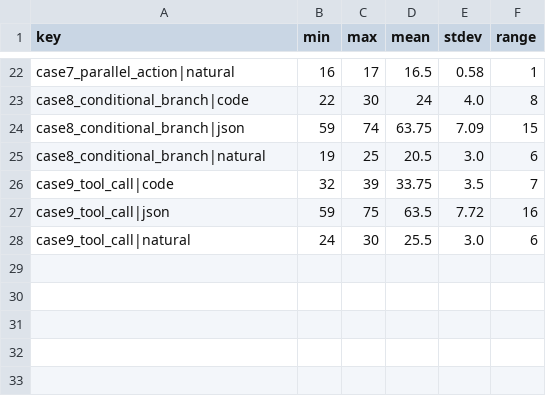
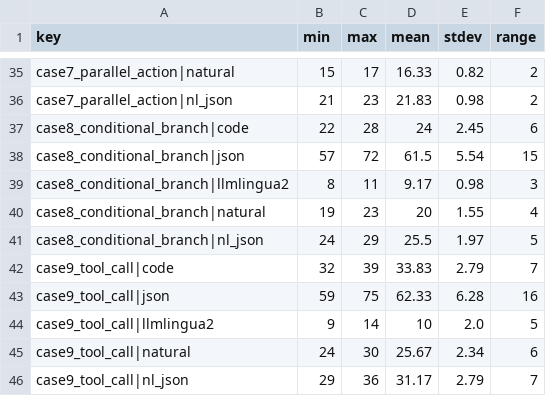
Before and after one commit to Juwan-Hwang/polyglotir, a CSV file: data/processed/phase0/tokenizer_variance.csv, drawn as a sheet; only a part is shown, gaps mark what is left out; addresses are those after the commit; the diff covers the shown part only; the diff names each change by its address in the sheet, - before the commit and + after, or states it on an @@ line.

```diff
--- a/data/processed/phase0/tokenizer_variance.csv
+++ b/data/processed/phase0/tokenizer_variance.csv
-B35 (min): 16
+B35 (min): 15
-D35 (mean): 16.5
+D35 (mean): 16.33
-E35 (stdev): 0.58
+E35 (stdev): 0.82
-F35 (range): 1
+F35 (range): 2
+row 36: case7_parallel_action|nl_json | 21 | 23 | 21.83 | 0.98 | 2
-C37 (max): 30
+C37 (max): 28
-E37 (stdev): 4.0
+E37 (stdev): 2.45
-F37 (range): 8
+F37 (range): 6
-B38 (min): 59
+B38 (min): 57
-C38 (max): 74
+C38 (max): 72
-D38 (mean): 63.75
+D38 (mean): 61.5
-E38 (stdev): 7.09
+E38 (stdev): 5.54
+row 39: case8_conditional_branch|llmlingua2 | 8 | 11 | 9.17 | 0.98 | 3
-C40 (max): 25
+C40 (max): 23
-D40 (mean): 20.5
+D40 (mean): 20
-E40 (stdev): 3.0
+E40 (stdev): 1.55
-F40 (range): 6
+F40 (range): 4
+row 41: case8_conditional_branch|nl_json | 24 | 29 | 25.5 | 1.97 | 5
-D42 (mean): 33.75
+D42 (mean): 33.83
-E42 (stdev): 3.5
+E42 (stdev): 2.79
-D43 (mean): 63.5
+D43 (mean): 62.33
-E43 (stdev): 7.72
+E43 (stdev): 6.28
+row 44: case9_tool_call|llmlingua2 | 9 | 14 | 10 | 2.0 | 5
-D45 (mean): 25.5
+D45 (mean): 25.67
-E45 (stdev): 3.0
+E45 (stdev): 2.34
+row 46: case9_tool_call|nl_json | 29 | 36 | 31.17 | 2.79 | 7
```
Also changed, not shown: 13 added rows and 50 edited cells elsewhere in this file, data/processed/phase0/tokenizer_census_verbs.csv, data/processed/phase2/probe_trigger_head.csv, 34 other files.
